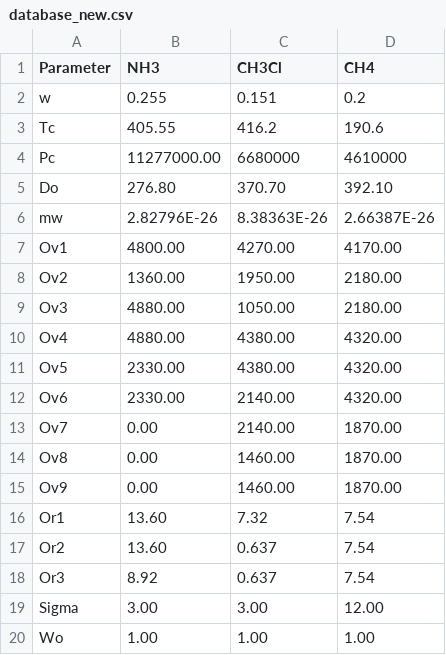
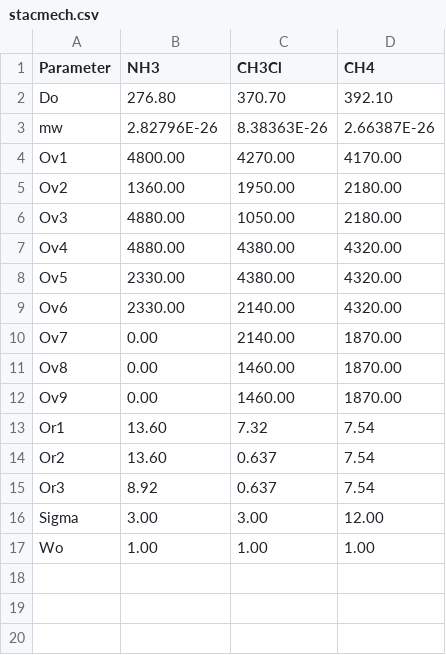
Before and after one commit to SantiagoOrtiz/GradThermo, a CSV file: src/stacmech.csv (was src/database_new.csv), drawn as a sheet.

```diff
--- a/src/database_new.csv
+++ b/src/stacmech.csv
@@ -1,5 +1,2 @@
 Parameter,NH3,CH3Cl,CH4
-w,0.255,0.151,0.2
-Tc,405.55,416.2,190.6
-Pc,11277000.00,6680000,4610000
 Do,276.80,370.70,392.10
```
Also changed, not shown: 8 other files.
